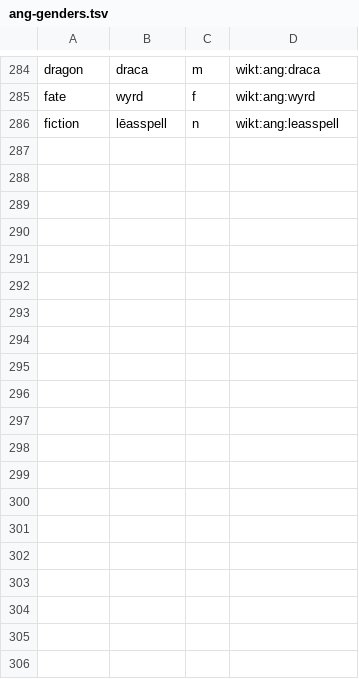
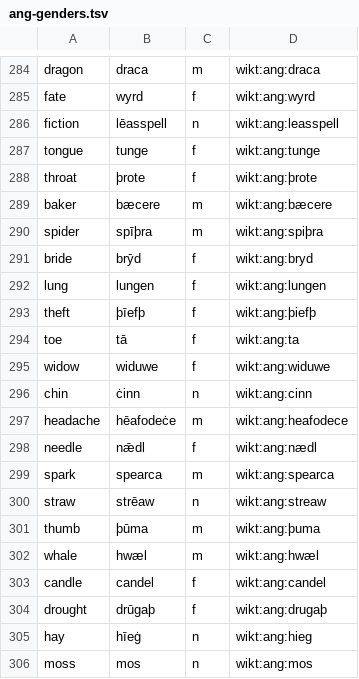
Before and after one commit to quiquae/weft, a TSV file: tools/seed/ang-genders.tsv, drawn as a sheet; only a part is shown, gaps mark what is left out; the diff covers the shown part only.

```diff
--- a/tools/seed/ang-genders.tsv
+++ b/tools/seed/ang-genders.tsv
@@ -286 +286,21 @@ fate	wyrd	f	wikt:ang:wyrd
 fiction	lēasspell	n	wikt:ang:leasspell
+tongue	tunge	f	wikt:ang:tunge
+throat	þrote	f	wikt:ang:þrote
+baker	bæcere	m	wikt:ang:bæcere
+spider	spīþra	m	wikt:ang:spiþra
+bride	brȳd	f	wikt:ang:bryd
+lung	lungen	f	wikt:ang:lungen
+theft	þīefþ	f	wikt:ang:þiefþ
+toe	tā	f	wikt:ang:ta
+widow	widuwe	f	wikt:ang:widuwe
+chin	ċinn	n	wikt:ang:cinn
+headache	hēafodeċe	m	wikt:ang:heafodece
+needle	nǣdl	f	wikt:ang:nædl
+spark	spearca	m	wikt:ang:spearca
+straw	strēaw	n	wikt:ang:streaw
+thumb	þūma	m	wikt:ang:þuma
+whale	hwæl	m	wikt:ang:hwæl
+candle	candel	f	wikt:ang:candel
+drought	drūgaþ	f	wikt:ang:drugaþ
+hay	hīeġ	n	wikt:ang:hieg
+moss	mos	n	wikt:ang:mos
```
Also changed, not shown: 14 added rows elsewhere in this file, tools/seed/ang-etymons.tsv, tools/seed/ang-glosses.tsv, 9 other files.
